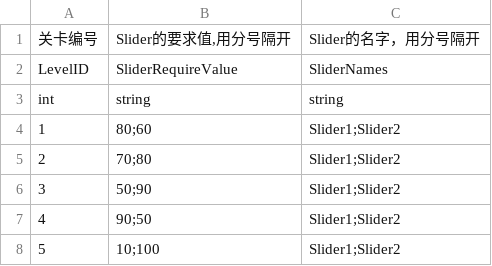
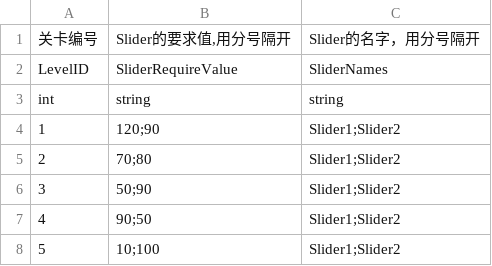
Before and after one commit to hhlovesyy/CatDreamGame, a CSV file: Assets/Designer/Designer_Tool/CSV2CS/Document/SliderValueConfig.csv, drawn as a sheet.

```diff
--- a/Assets/Designer/Designer_Tool/CSV2CS/Document/SliderValueConfig.csv
+++ b/Assets/Designer/Designer_Tool/CSV2CS/Document/SliderValueConfig.csv
@@ -3,3 +3,3 @@ LevelID,SliderRequireValue,SliderNames
 int,string,string
-1,80;60,Slider1;Slider2
+1,120;90,Slider1;Slider2
 2,70;80,Slider1;Slider2
```
Also changed, not shown: Assets/Designer/DesignerTableCommon/MessageCommonCSVFile.csv, 20 other files.
